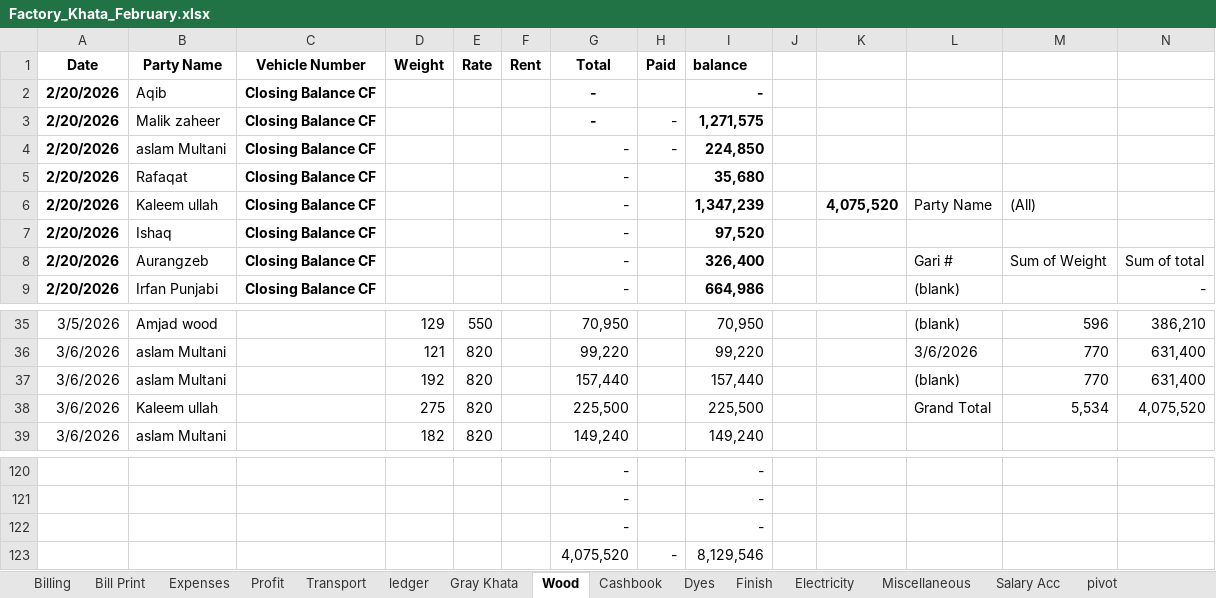
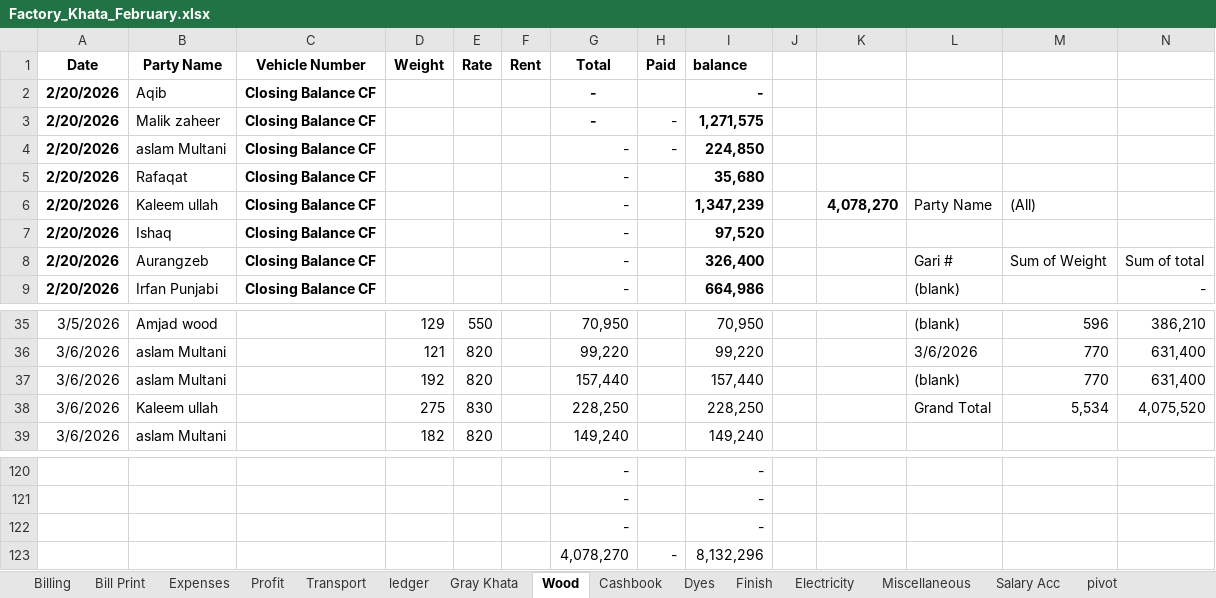
Before and after one commit to omerrazzaq4/AlHamd_Feb, an Excel workbook: Factory_Khata_February.xlsx, sheet Wood, drawn as a sheet; only a part is shown, gaps mark what is left out; values as stored, in another font and other column widths than the file's, no borders; charts and pictures and table styles not drawn; removed rows and columns are numbered as before the commit, all else as after; rows hold the shown columns only; the diff names each change by its address in the sheet, - before the commit and + after, or states it on an @@ line.

Commit message:
Add files via upload

```diff
--- a/Factory_Khata_February.xlsx (sheet Wood)
+++ b/Factory_Khata_February.xlsx (sheet Wood)
-K6: 4,075,520
+K6: 4,078,270
-E38 (Rate): 820
+E38 (Rate): 830
-G38 (Total): 225,500
+G38 (Total): 228,250
-I38 (balance): 225,500
+I38 (balance): 228,250
-row 123:  |  |  |  |  |  | 4,075,520 | - | 8,129,546
+row 123:  |  |  |  |  |  | 4,078,270 | - | 8,132,296
```
Also changed, not shown: sheet Profit, sheet Expenses.
